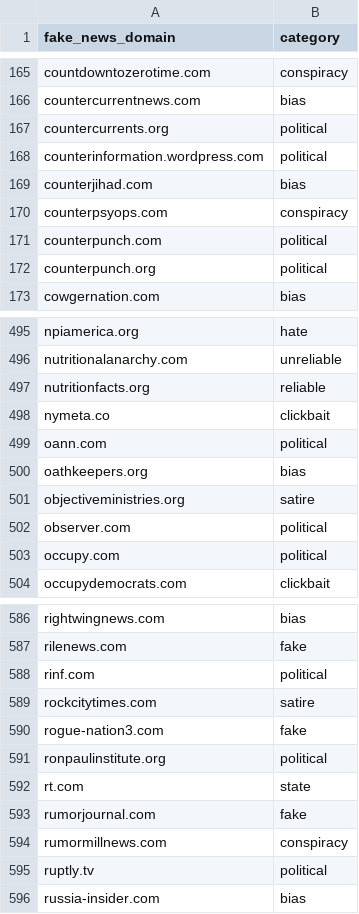
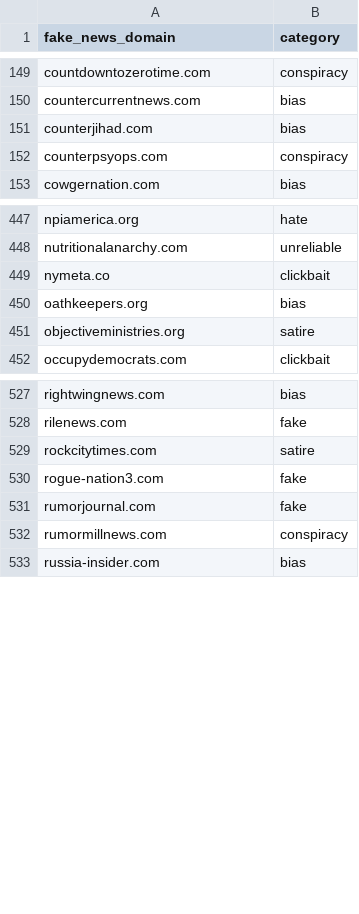
Before and after one commit to bf/fake-news-domains, a CSV file: output/fake-news-domains-OpenSourceGroup-Apr2020.csv, drawn as a sheet; only a part is shown, gaps mark what is left out; the diff covers the shown part only; the diff names each change by its address in the sheet, - before the commit and + after, or states it on an @@ line.

```diff
--- a/output/fake-news-domains-OpenSourceGroup-Apr2020.csv
+++ b/output/fake-news-domains-OpenSourceGroup-Apr2020.csv
-row 167: countercurrents.org | political
-row 168: counterinformation.wordpress.com | political
-row 171: counterpunch.com | political
-row 172: counterpunch.org | political
-row 497: nutritionfacts.org | reliable
-row 499: oann.com | political
-row 502: observer.com | political
-row 503: occupy.com | political
-row 588: rinf.com | political
-row 591: ronpaulinstitute.org | political
-row 592: rt.com | state
-row 595: ruptly.tv | political
```
Also changed, not shown: 60 removed rows elsewhere in this file, output/fake-news-domains-Politifacts-Apr2020.csv, output/fake-news-domains-all-Apr2020.csv, 2 other files.
